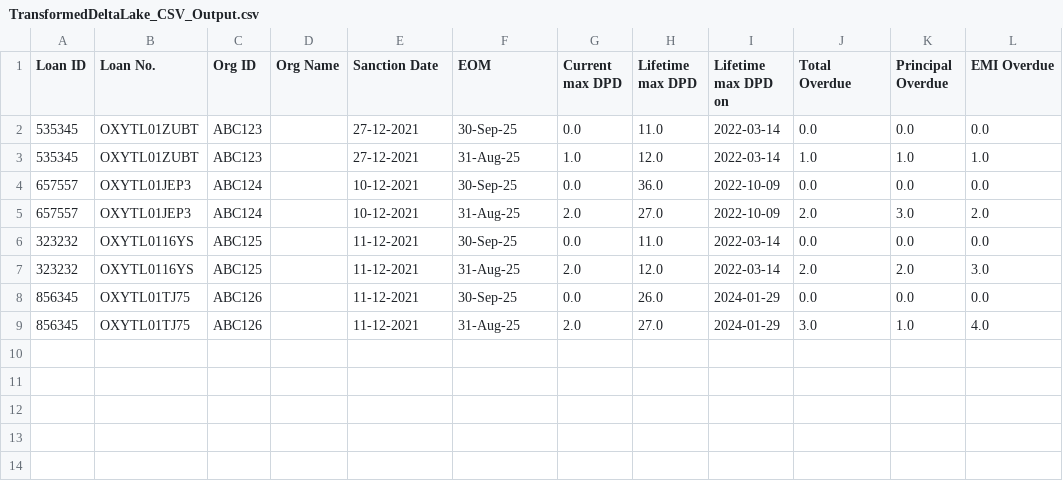
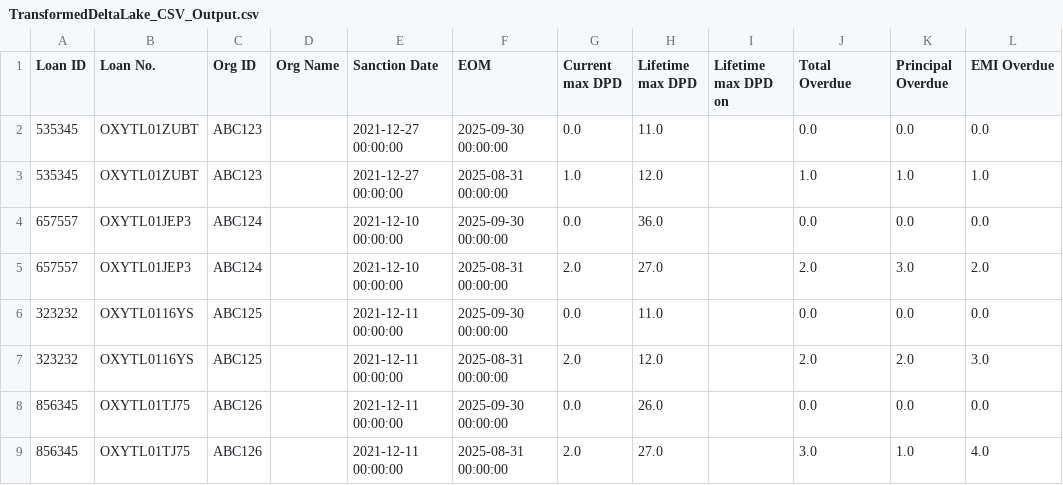
Before and after one commit to bhaskar4k/PythonRandD, a CSV file: Output/TransformedDeltaLake_CSV_Output.csv, drawn as a sheet; only a part is shown; the diff names each change by its address in the sheet, - before the commit and + after, or states it on an @@ line.

```diff
--- a/Output/TransformedDeltaLake_CSV_Output.csv
+++ b/Output/TransformedDeltaLake_CSV_Output.csv
-E2:E3 (Sanction Date): 27-12-2021
+E2:E3 (Sanction Date): 2021-12-27 00:00:00
-F2 (EOM): 30-Sep-25
+F2 (EOM): 2025-09-30 00:00:00
-I2:I3 (Lifetime max DPD on): 2022-03-14
+I2:I3 (Lifetime max DPD on): (empty)
-F3 (EOM): 31-Aug-25
+F3 (EOM): 2025-08-31 00:00:00
-E4:E5 (Sanction Date): 10-12-2021
+E4:E5 (Sanction Date): 2021-12-10 00:00:00
-F4 (EOM): 30-Sep-25
+F4 (EOM): 2025-09-30 00:00:00
-I4:I5 (Lifetime max DPD on): 2022-10-09
+I4:I5 (Lifetime max DPD on): (empty)
-F5 (EOM): 31-Aug-25
+F5 (EOM): 2025-08-31 00:00:00
-E6:E9 (Sanction Date): 11-12-2021
+E6:E9 (Sanction Date): 2021-12-11 00:00:00
-F6 (EOM): 30-Sep-25
+F6 (EOM): 2025-09-30 00:00:00
-I6:I7 (Lifetime max DPD on): 2022-03-14
+I6:I7 (Lifetime max DPD on): (empty)
-F7 (EOM): 31-Aug-25
+F7 (EOM): 2025-08-31 00:00:00
-F8 (EOM): 30-Sep-25
+F8 (EOM): 2025-09-30 00:00:00
-I8:I9 (Lifetime max DPD on): 2024-01-29
+I8:I9 (Lifetime max DPD on): (empty)
-F9 (EOM): 31-Aug-25
+F9 (EOM): 2025-08-31 00:00:00
```
Also changed, not shown: 8 other files.
